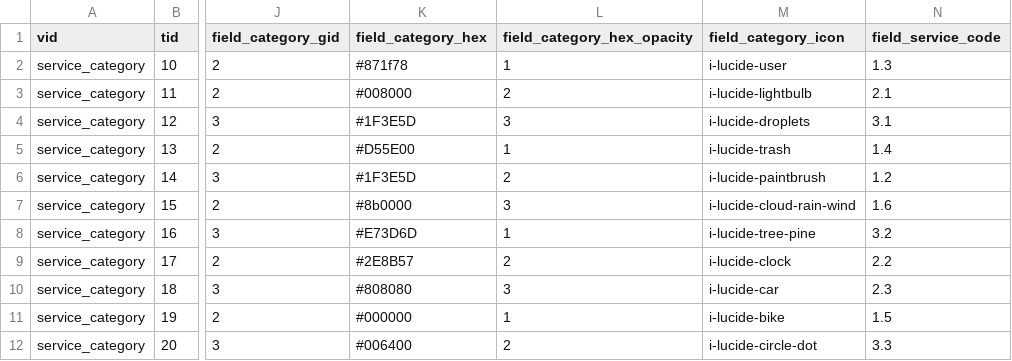
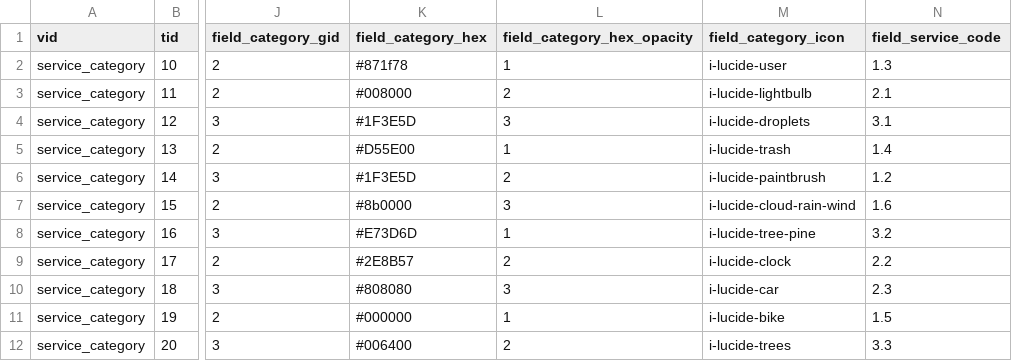
Before and after one commit to markaspot/markaspot, a CSV file: modules/markaspot_default_content/artifacts/taxonomy_service_categories.csv, drawn as a sheet; only a part is shown, gaps mark what is left out; the diff names each change by its address in the sheet, - before the commit and + after, or states it on an @@ line.

Commit message:
fix(icons): update status and category icons to Lucide/Heroicons format
- Update service_status CSV with new icon names
- Update Park Maintenance category to use i-lucide-trees

```diff
--- a/modules/markaspot_default_content/artifacts/taxonomy_service_categories.csv
+++ b/modules/markaspot_default_content/artifacts/taxonomy_service_categories.csv
-M12 (field_category_icon): i-lucide-circle-dot
+M12 (field_category_icon): i-lucide-trees
```
Also changed, not shown: modules/markaspot_default_content/artifacts/taxonomy_service_status.csv.
